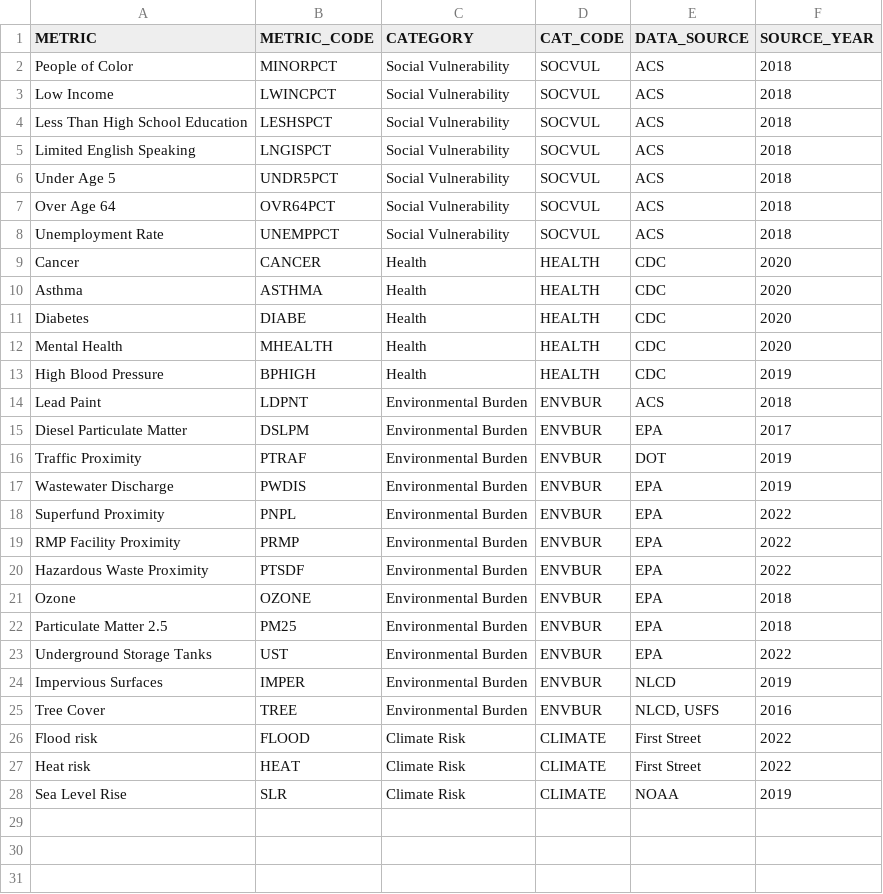
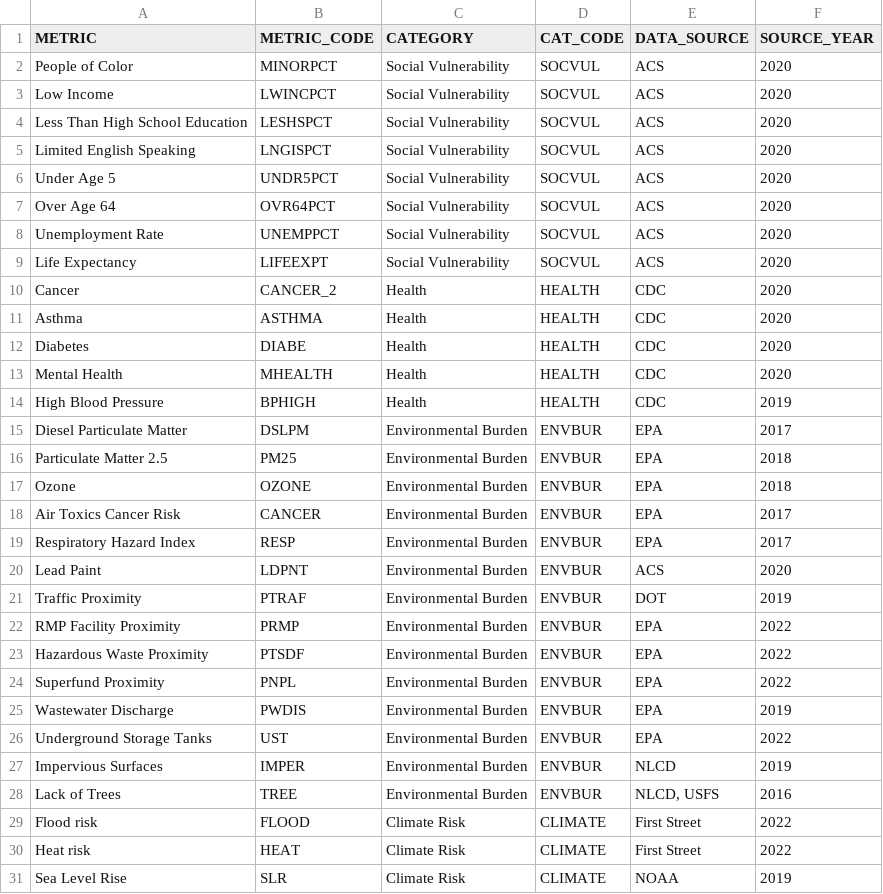
Before and after one commit to msorlien/EJmap, a CSV file: data-raw/metric_list.csv, drawn as a sheet.

```diff
--- a/data-raw/metric_list.csv
+++ b/data-raw/metric_list.csv
@@ -1,10 +1,11 @@
 METRIC,METRIC_CODE,CATEGORY,CAT_CODE,DATA_SOURCE,SOURCE_YEAR
-People of Color,MINORPCT,Social Vulnerability,SOCVUL,ACS,2018
-Low Income,LWINCPCT,Social Vulnerability,SOCVUL,ACS,2018
-Less Than High School Education,LESHSPCT,Social Vulnerability,SOCVUL,ACS,2018
-Limited English Speaking,LNGISPCT,Social Vulnerability,SOCVUL,ACS,2018
-Under Age 5,UNDR5PCT,Social Vulnerability,SOCVUL,ACS,2018
-Over Age 64,OVR64PCT,Social Vulnerability,SOCVUL,ACS,2018
-Unemployment Rate,UNEMPPCT,Social Vulnerability,SOCVUL,ACS,2018
-Cancer,CANCER,Health,HEALTH,CDC,2020
+People of Color,MINORPCT,Social Vulnerability,SOCVUL,ACS,2020
+Low Income,LWINCPCT,Social Vulnerability,SOCVUL,ACS,2020
+Less Than High School Education,LESHSPCT,Social Vulnerability,SOCVUL,ACS,2020
+Limited English Speaking,LNGISPCT,Social Vulnerability,SOCVUL,ACS,2020
+Under Age 5,UNDR5PCT,Social Vulnerability,SOCVUL,ACS,2020
+Over Age 64,OVR64PCT,Social Vulnerability,SOCVUL,ACS,2020
+Unemployment Rate,UNEMPPCT,Social Vulnerability,SOCVUL,ACS,2020
+Life Expectancy,LIFEEXPT,Social Vulnerability,SOCVUL,ACS,2020
+Cancer,CANCER_2,Health,HEALTH,CDC,2020
 Asthma,ASTHMA,Health,HEALTH,CDC,2020
@@ -13,14 +14,16 @@ Mental Health,MHEALTH,Health,HEALTH,CDC,2020
 High Blood Pressure,BPHIGH,Health,HEALTH,CDC,2019
-Lead Paint,LDPNT,Environmental Burden,ENVBUR,ACS,2018
 Diesel Particulate Matter,DSLPM,Environmental Burden,ENVBUR,EPA,2017
+Particulate Matter 2.5,PM25,Environmental Burden,ENVBUR,EPA,2018
+Ozone,OZONE,Environmental Burden,ENVBUR,EPA,2018
+Air Toxics Cancer Risk,CANCER,Environmental Burden,ENVBUR,EPA,2017
+Respiratory Hazard Index,RESP,Environmental Burden,ENVBUR,EPA,2017
+Lead Paint,LDPNT,Environmental Burden,ENVBUR,ACS,2020
 Traffic Proximity,PTRAF,Environmental Burden,ENVBUR,DOT,2019
-Wastewater Discharge,PWDIS,Environmental Burden,ENVBUR,EPA,2019
-Superfund Proximity,PNPL,Environmental Burden,ENVBUR,EPA,2022
 RMP Facility Proximity,PRMP,Environmental Burden,ENVBUR,EPA,2022
 Hazardous Waste Proximity,PTSDF,Environmental Burden,ENVBUR,EPA,2022
-Ozone,OZONE,Environmental Burden,ENVBUR,EPA,2018
-Particulate Matter 2.5,PM25,Environmental Burden,ENVBUR,EPA,2018
+Superfund Proximity,PNPL,Environmental Burden,ENVBUR,EPA,2022
+Wastewater Discharge,PWDIS,Environmental Burden,ENVBUR,EPA,2019
 Underground Storage Tanks,UST,Environmental Burden,ENVBUR,EPA,2022
 Impervious Surfaces,IMPER,Environmental Burden,ENVBUR,NLCD,2019
-Tree Cover,TREE,Environmental Burden,ENVBUR,"NLCD, USFS",2016
+Lack of Trees,TREE,Environmental Burden,ENVBUR,"NLCD, USFS",2016
 Flood risk,FLOOD,Climate Risk,CLIMATE,First Street,2022
```
Also changed, not shown: 29 other files.
